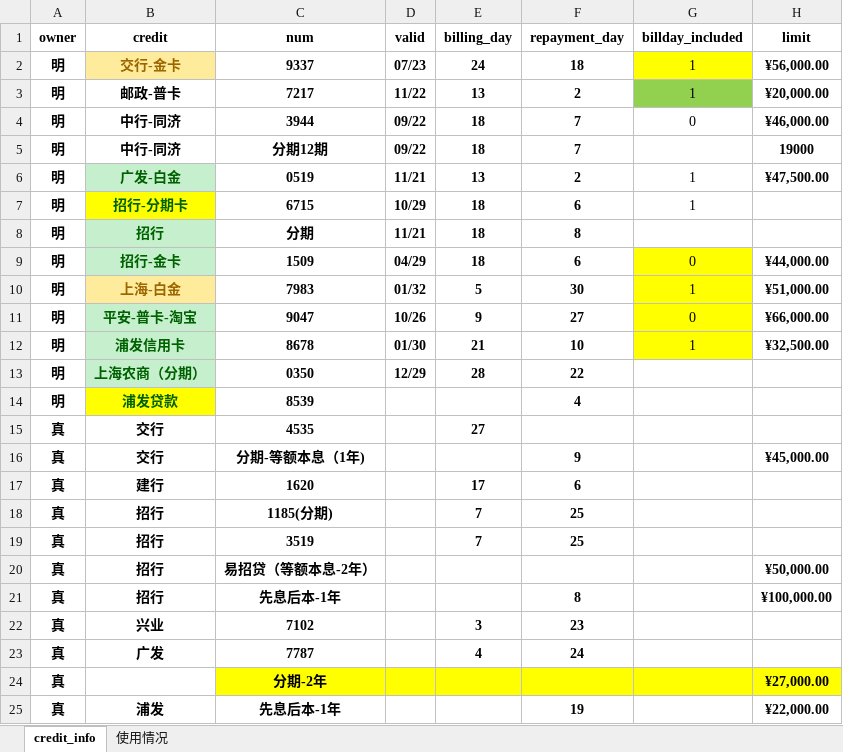
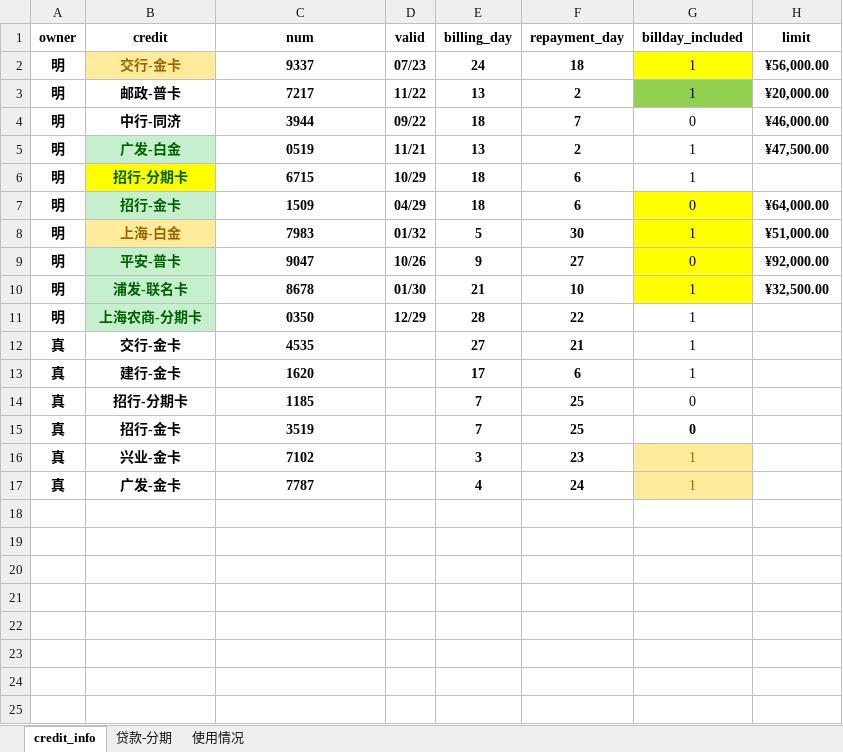
Before and after one commit to SpringVigorous/ubuntu_configure, an Excel workbook: assist/python/integer/credit_card/credit_info.xlsx, sheet credit_info, drawn as a sheet; values as stored, in another font and other column widths than the file's, no borders; removed rows and columns are numbered as before the commit, all else as after; the diff names each change by its address in the sheet, - before the commit and + after, or states it on an @@ line.

```diff
--- a/assist/python/integer/credit_card/credit_info.xlsx (sheet credit_info)
+++ b/assist/python/integer/credit_card/credit_info.xlsx (sheet credit_info)
+sheet tab: 贷款-分期
-row 5: 明 | 中行-同济 | 分期12期 | 09/22 | 18 | 7 |  | 19000
-row 8: 明 | 招行 | 分期 | 11/21 | 18 | 8
-H7 (limit): ¥44,000.00
+H7 (limit): ¥64,000.00
-B9 (credit): 平安-普卡-淘宝
+B9 (credit): 平安-普卡
-H9 (limit): ¥66,000.00
+H9 (limit): ¥92,000.00
-B10 (credit): 浦发信用卡
+B10 (credit): 浦发-联名卡
-B11 (credit): 上海农商（分期）
+B11 (credit): 上海农商-分期卡
-G11 (billday_included): (empty)
+G11 (billday_included): 1
-row 14: 明 | 浦发贷款 | 8539 |  |  | 4
-B12 (credit): 交行
+B12 (credit): 交行-金卡
-F12 (repayment_day): (empty)
+F12 (repayment_day): 21
-G12 (billday_included): (empty)
+G12 (billday_included): 1
-row 16: 真 | 交行 | 分期-等额本息（1年) |  |  | 9 |  | ¥45,000.00
-B13 (credit): 建行
+B13 (credit): 建行-金卡
-G13 (billday_included): (empty)
+G13 (billday_included): 1
-B14 (credit): 招行
+B14 (credit): 招行-分期卡
-C14 (num): 1185(分期)
+C14 (num): 1185
-G14:G15 (billday_included): (empty)
+G14:G15 (billday_included): 0
-B15 (credit): 招行
+B15 (credit): 招行-金卡
-row 20: 真 | 招行 | 易招贷（等额本息-2年） |  |  |  |  | ¥50,000.00
-row 21: 真 | 招行 | 先息后本-1年 |  |  | 8 |  | ¥100,000.00
-B16 (credit): 兴业
+B16 (credit): 兴业-金卡
-G16:G17 (billday_included): (empty)
+G16:G17 (billday_included): 1
-G16:G17 fill: none
+G16:G17 fill: #FFEB9C
-B17 (credit): 广发
+B17 (credit): 广发-金卡
-row 24: 真 |  | 分期-2年 |  |  |  |  | ¥27,000.00
-row 25: 真 | 浦发 | 先息后本-1年 |  |  | 19 |  | ¥22,000.00
```
Also changed, not shown: sheet 使用情况, 11 other files.
